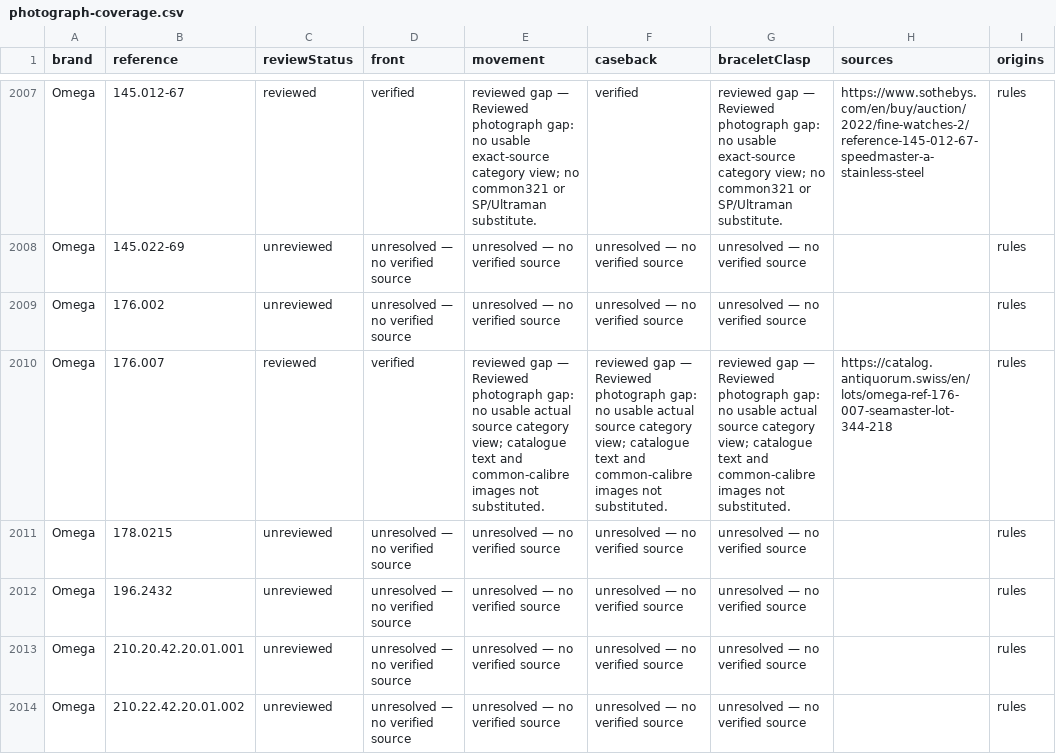
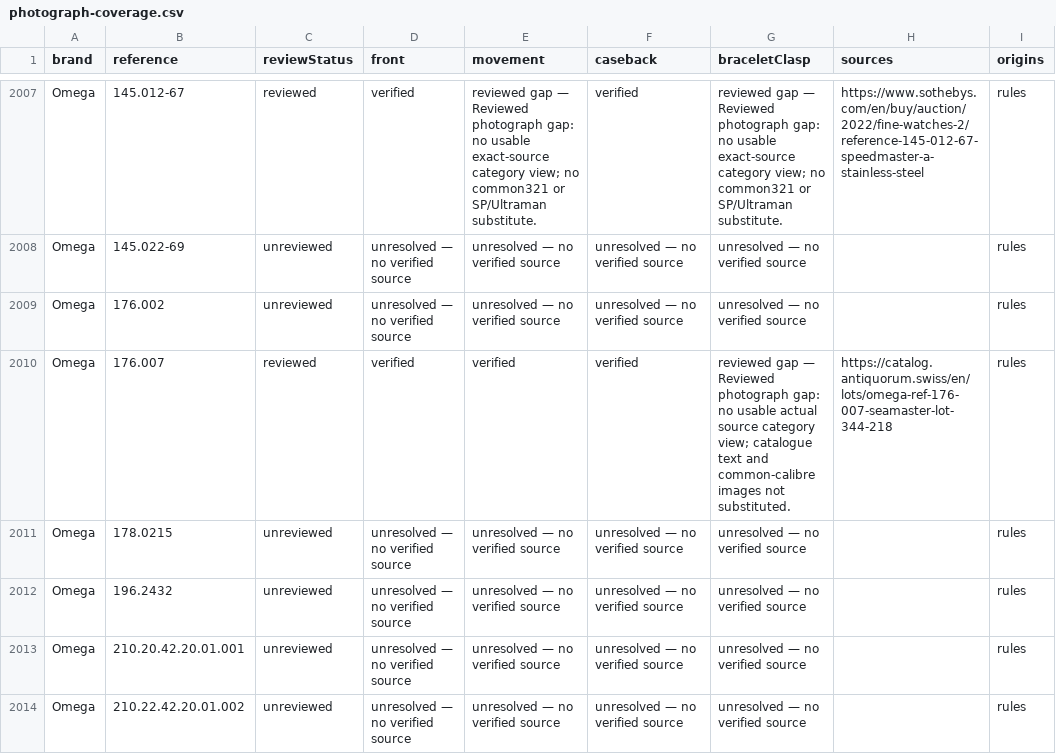
Before and after one commit to potmoodle-debug/watch-auth-pro-OLD, a CSV file: photograph-coverage.csv, drawn as a sheet; only a part is shown, gaps mark what is left out.

```diff
--- a/photograph-coverage.csv
+++ b/photograph-coverage.csv
@@ -2009,3 +2009,3 @@
 "Omega","176.002","unreviewed","unresolved — no verified source","unresolved — no verified source","unresolved — no verified source","unresolved — no verified source","","rules"
-"Omega","176.007","reviewed","verified","reviewed gap — Reviewed photograph gap: no usable actual source category view; catalogue text and common-calibre images not substituted.","reviewed gap — Reviewed photograph gap: no usable actual source category view; catalogue text and common-calibre images not substituted.","reviewed gap — Reviewed photograph gap: no usable actual source category view; catalogue text and common-calibre images not substituted.","https://catalog.antiquorum.swiss/en/lots/omega-ref-176-007-seamaster-lot-344-218","rules"
+"Omega","176.007","reviewed","verified","verified","verified","reviewed gap — Reviewed photograph gap: no usable actual source category view; catalogue text and common-calibre images not substituted.","https://catalog.antiquorum.swiss/en/lots/omega-ref-176-007-seamaster-lot-344-218","rules"
 "Omega","178.0215","unreviewed","unresolved — no verified source","unresolved — no verified source","unresolved — no verified source","unresolved — no verified source","","rules"
```
Also changed, not shown: 5 other files.
